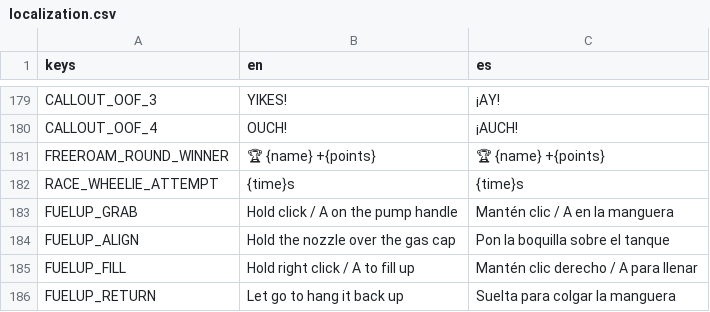
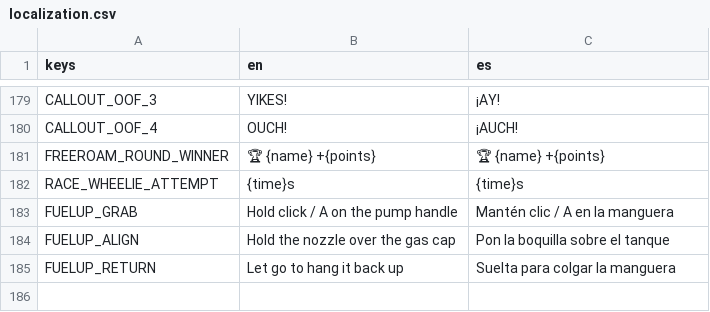
Before and after one commit to ssebs/DankNooner, a CSV file: v2/localization/localization.csv, drawn as a sheet; only a part is shown, gaps mark what is left out.

Commit message:
Don't have to right click to fill up

```diff
--- a/v2/localization/localization.csv
+++ b/v2/localization/localization.csv
@@ -184,3 +184,2 @@ FUELUP_GRAB,"Hold click / A on the pump handle","Mantén clic / A en la manguera
 FUELUP_ALIGN,"Hold the nozzle over the gas cap","Pon la boquilla sobre el tanque"
-FUELUP_FILL,"Hold right click / A to fill up","Mantén clic derecho / A para llenar"
 FUELUP_RETURN,"Let go to hang it back up","Suelta para colgar la manguera"
```
Also changed, not shown: 7 other files.
